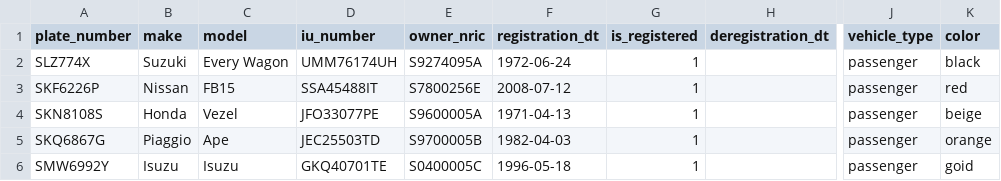
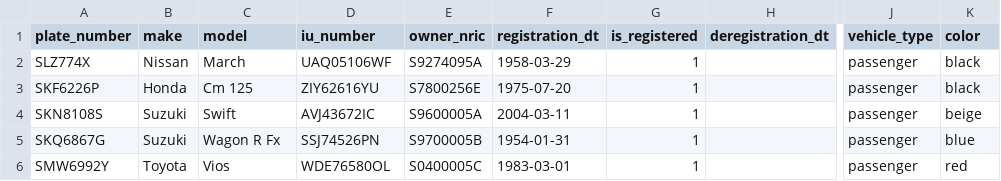
Before and after one commit to Astridstar/generator, a CSV file: config/generated/ltaVehicleHub.csv, drawn as a sheet; only a part is shown, gaps mark what is left out; the diff names each change by its address in the sheet, - before the commit and + after, or states it on an @@ line.

```diff
--- a/config/generated/ltaVehicleHub.csv
+++ b/config/generated/ltaVehicleHub.csv
-B2 (make): Suzuki
+B2 (make): Nissan
-C2 (model): Every Wagon
+C2 (model): March
-D2 (iu_number): UMM76174UH
+D2 (iu_number): UAQ05106WF
-F2 (registration_dt): 1972-06-24
+F2 (registration_dt): 1958-03-29
-B3 (make): Nissan
+B3 (make): Honda
-C3 (model): FB15
+C3 (model): Cm 125
-D3 (iu_number): SSA45488IT
+D3 (iu_number): ZIY62616YU
-F3 (registration_dt): 2008-07-12
+F3 (registration_dt): 1975-07-20
-K3 (color): red
+K3 (color): black
-B4 (make): Honda
+B4 (make): Suzuki
-C4 (model): Vezel
+C4 (model): Swift
-D4 (iu_number): JFO33077PE
+D4 (iu_number): AVJ43672IC
-F4 (registration_dt): 1971-04-13
+F4 (registration_dt): 2004-03-11
-B5 (make): Piaggio
+B5 (make): Suzuki
-C5 (model): Ape
+C5 (model): Wagon R Fx
-D5 (iu_number): JEC25503TD
+D5 (iu_number): SSJ74526PN
-F5 (registration_dt): 1982-04-03
+F5 (registration_dt): 1954-01-31
-K5 (color): orange
+K5 (color): blue
-B6 (make): Isuzu
+B6 (make): Toyota
-C6 (model): Isuzu
+C6 (model): Vios
-D6 (iu_number): GKQ40701TE
+D6 (iu_number): WDE76580OL
-F6 (registration_dt): 1996-05-18
+F6 (registration_dt): 1983-03-01
-K6 (color): goid
+K6 (color): red
```
Also changed, not shown: config/generated/fr_alert.csv, config/generated/fr_event.csv, 1 other file.
